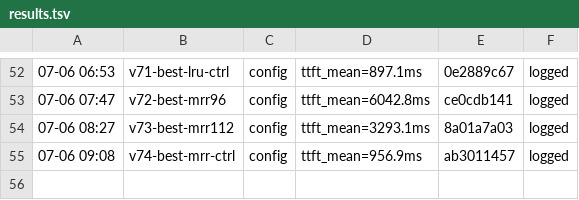
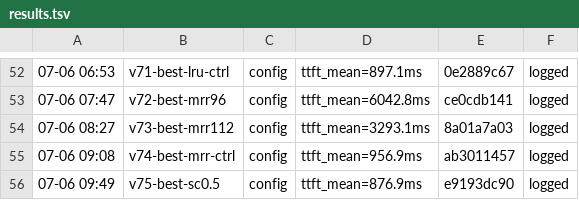
Before and after one commit to sgl-evolve/sglang, a TSV file: results.tsv, drawn as a sheet; only a part is shown, gaps mark what is left out; the diff names each change by its address in the sheet, - before the commit and + after, or states it on an @@ line.

Commit message:
kv-flint-2c: v75 schedule_conservativeness=0.5 NEUTRAL (877~=best); empirically confirms no-op (retract-focused, ~0 retracts)

```diff
--- a/results.tsv
+++ b/results.tsv
+row 56: 07-06 09:49 | v75-best-sc0.5 | config | ttft_mean=876.9ms | e9193dc90 | logged
```
Also changed, not shown: 1 other file.
